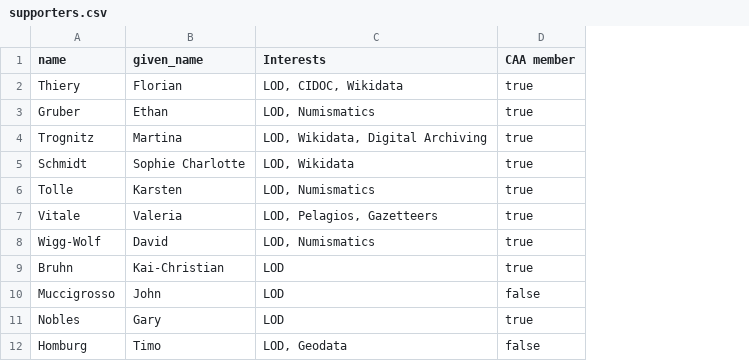
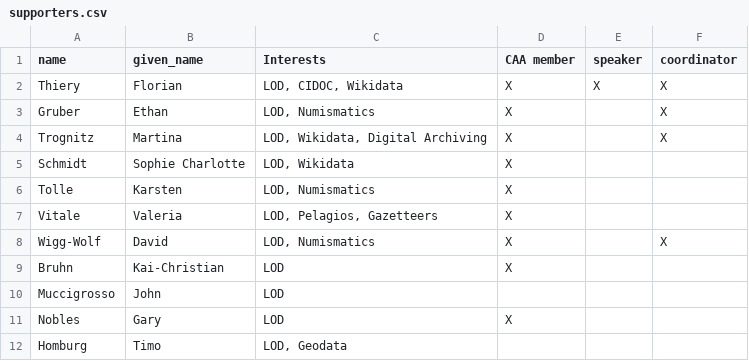
Before and after one commit to caa-datadragons/caa-bid, a CSV file: supporters.csv, drawn as a sheet; the diff names each change by its address in the sheet, - before the commit and + after, or states it on an @@ line.

Commit message:
Update supporters.csv

```diff
--- a/supporters.csv
+++ b/supporters.csv
+column E (speaker), row 2: X
+column F (coordinator), rows 2-8: X | X | X |  |  |  | X
-D2:D9 (CAA member): true
+D2:D9 (CAA member): X
-D10 (CAA member): false
+D10 (CAA member): (empty)
-D11 (CAA member): true
+D11 (CAA member): X
-D12 (CAA member): false
+D12 (CAA member): (empty)
```
